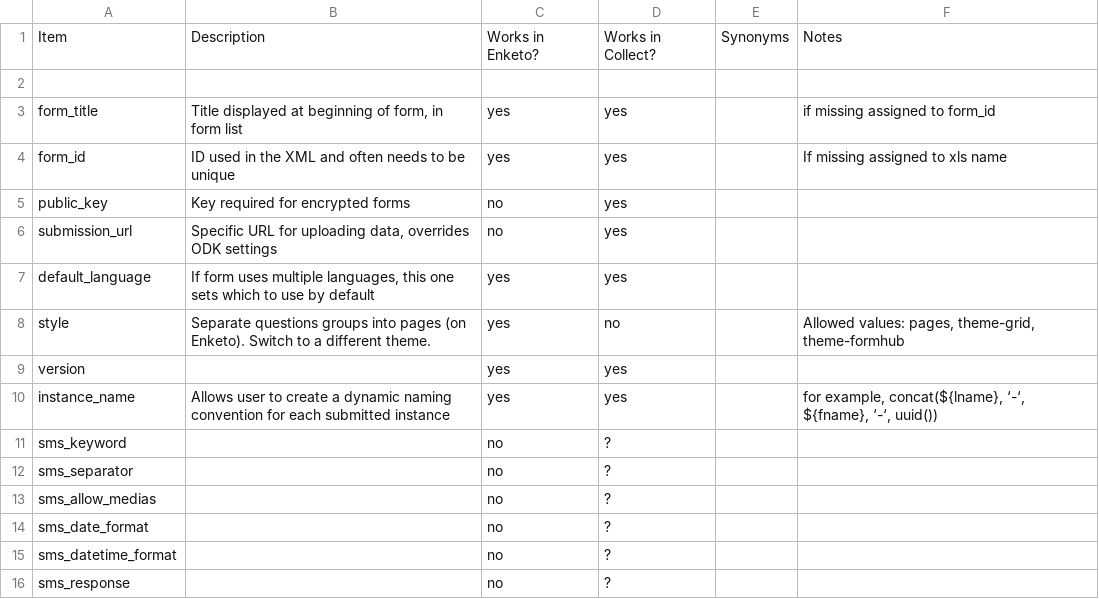
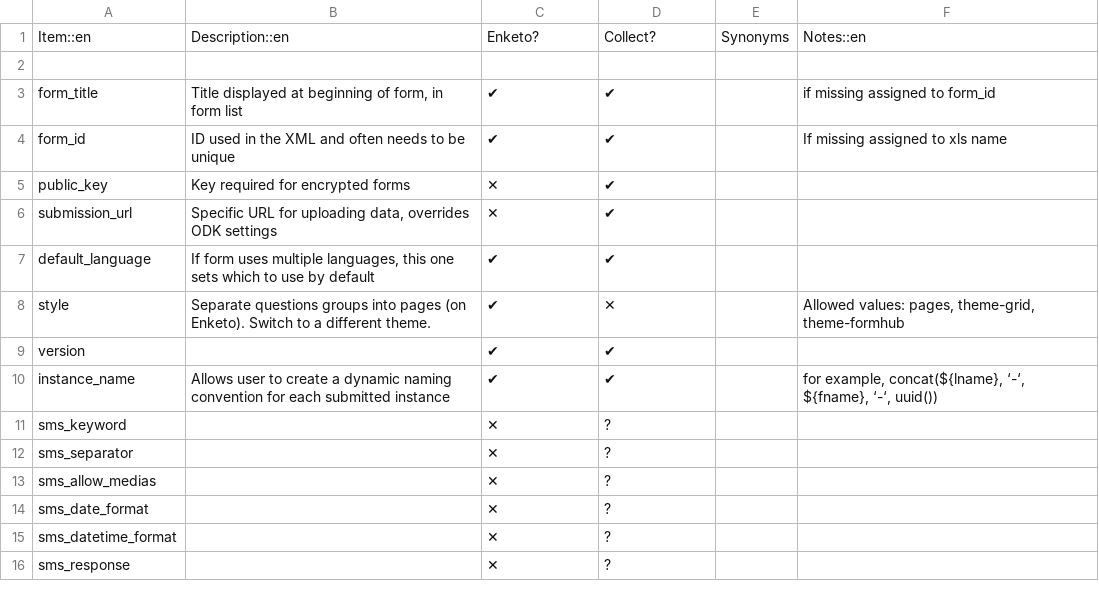
Before and after one commit to XLSForm/xlsform.github.io, a CSV file: _data/settings.csv, drawn as a sheet.

```diff
--- a/_data/settings.csv
+++ b/_data/settings.csv
@@ -1,16 +1,16 @@
-Item,Description,Works in Enketo?,Works in Collect?,Synonyms,Notes
+Item::en,Description::en,Enketo?,Collect?,Synonyms,Notes::en
 ,,,,,
-form_title,"Title displayed at beginning of form, in form list",yes,yes,,if missing assigned to form_id
-form_id,ID used in the XML and often needs to be unique,yes,yes,,If missing assigned to xls name
-public_key,Key required for encrypted forms,no,yes,,
-submission_url,"Specific URL for uploading data, overrides ODK settings",no,yes,,
-default_language,"If form uses multiple languages, this one sets which to use by default",yes,yes,,
-style,Separate questions groups into pages (on Enketo). Switch to a different theme.,yes,no,,"Allowed values: pages, theme-grid, theme-formhub"
-version,,yes,yes,,
-instance_name,Allows user to create a dynamic naming convention for each submitted instance,yes,yes,,"for example, concat(${lname}, ‘-‘, ${fname}, ‘-‘, uuid())"
-sms_keyword,,no,?,,
-sms_separator,,no,?,,
-sms_allow_medias,,no,?,,
-sms_date_format,,no,?,,
-sms_datetime_format,,no,?,,
-sms_response,,no,?,,
+form_title,"Title displayed at beginning of form, in form list",✔,✔,,if missing assigned to form_id
+form_id,ID used in the XML and often needs to be unique,✔,✔,,If missing assigned to xls name
+public_key,Key required for encrypted forms,✕,✔,,
+submission_url,"Specific URL for uploading data, overrides ODK settings",✕,✔,,
+default_language,"If form uses multiple languages, this one sets which to use by default",✔,✔,,
+style,Separate questions groups into pages (on Enketo). Switch to a different theme.,✔,✕,,"Allowed values: pages, theme-grid, theme-formhub"
+version,,✔,✔,,
+instance_name,Allows user to create a dynamic naming convention for each submitted instance,✔,✔,,"for example, concat(${lname}, ‘-‘, ${fname}, ‘-‘, uuid())"
+sms_keyword,,✕,?,,
+sms_separator,,✕,?,,
+sms_allow_medias,,✕,?,,
+sms_date_format,,✕,?,,
+sms_datetime_format,,✕,?,,
+sms_response,,✕,?,,
```
Also changed, not shown: _data/choices.csv, _data/survey.csv, 20 other files.
